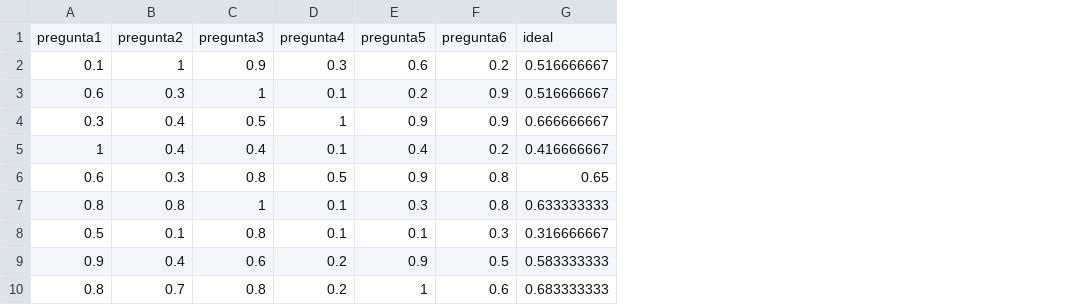
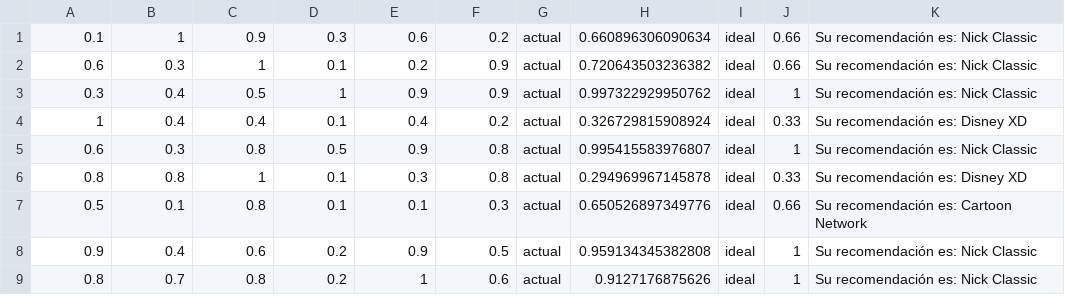
Before and after one commit to AllanCastro24/redes-neuronales, a CSV file: Proyecto_final/proyecto_grupal/entrada.csv, drawn as a sheet; only a part is shown; removed rows and columns are numbered as before the commit, all else as after; the diff names each change by its address in the sheet, - before the commit and + after, or states it on an @@ line.

Commit message:
proyecto final

```diff
--- a/Proyecto_final/proyecto_grupal/entrada.csv
+++ b/Proyecto_final/proyecto_grupal/entrada.csv
-column G, rows 2-10: 0.516666667 | 0.516666667 | 0.666666667 | 0.416666667 | 0.65 | 0.633333333 | 0.316666667 | 0.583333333 | 0.683333333
+column G, rows 1-9: all actual
+column H, rows 1-9: 0.660896306090634 | 0.720643503236382 | 0.997322929950762 | 0.326729815908924 | 0.995415583976807 | 0.294969967145878 | 0.650526897349776 | 0.959134345382808 | 0.9127176875626
+column I, rows 1-9: all ideal
+column J, rows 1-9: 0.66 | 0.66 | 1 | 0.33 | 1 | 0.33 | 0.66 | 1 | 1
+column K, rows 1-9: Su recomendación es: Nick Classic | Su recomendación es: Nick Classic | Su recomendación es: Nick Classic | Su recomendación es: Disney XD | Su recomendación es: Nick Classic | Su recomendación es: Disney XD | Su recomendación es: Cartoon Network | Su recomendación es: Nick Classic | Su recomendación es: Nick Classic
-row 1: pregunta1 | pregunta2 | pregunta3 | pregunta4 | pregunta5 | pregunta6 | ideal
```
Also changed, not shown: Proyecto_final/proyecto_grupal/train.csv, 1 other file.
